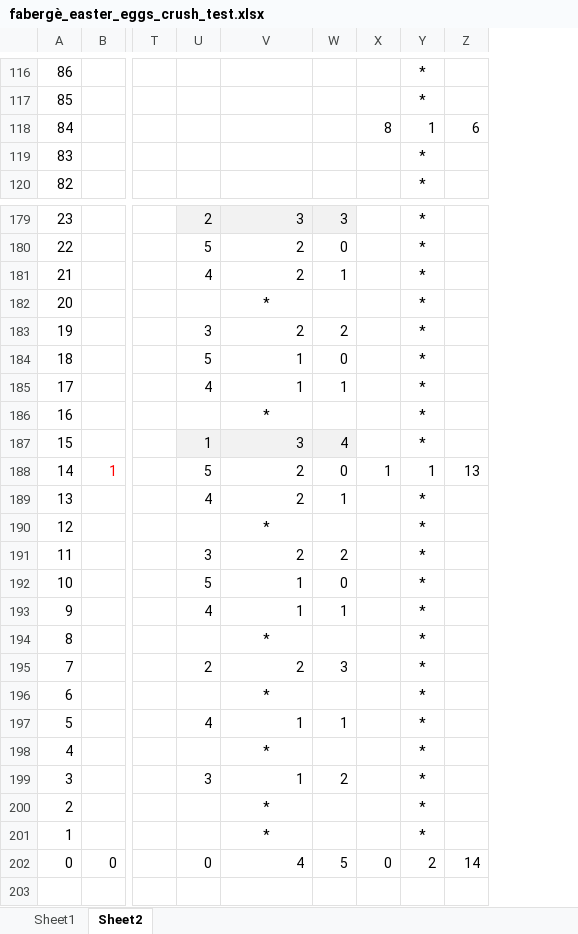
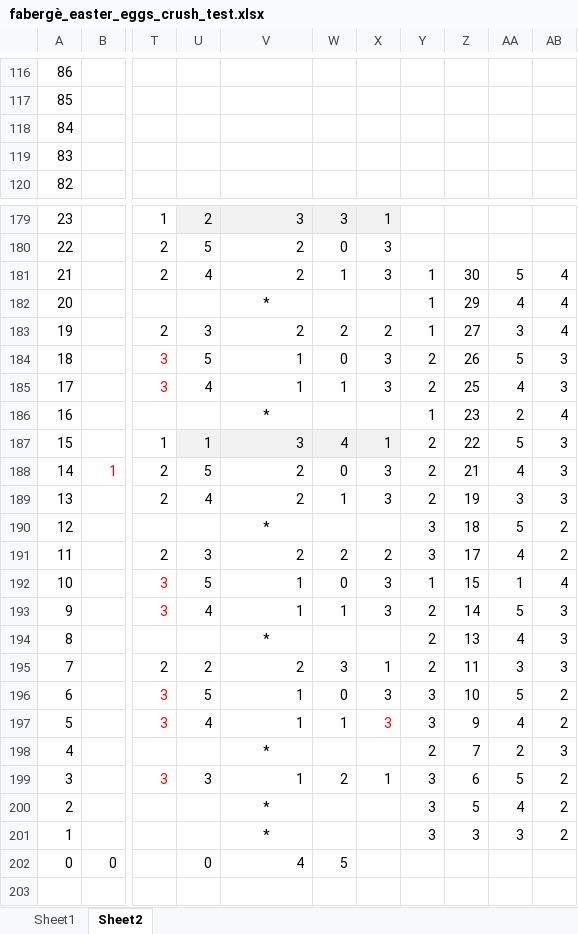
Before and after one commit to SophonAlpha/codewars, an Excel workbook: solutions/fabergè_easter_eggs_crush_test.xlsx, sheet Sheet2, drawn as a sheet; only a part is shown, gaps mark what is left out; values as stored, in another font and other column widths than the file's, no borders; charts and pictures not drawn; removed rows and columns are numbered as before the commit, all else as after; the diff covers the shown part only; the diff names each change by its address in the sheet, - before the commit and + after, or states it on an @@ line.

```diff
--- a/solutions/fabergè_easter_eggs_crush_test.xlsx (sheet Sheet2)
+++ b/solutions/fabergè_easter_eggs_crush_test.xlsx (sheet Sheet2)
-column T, empty
+column T, rows 179-199: 1 | 2 | 2 |  | 2 | 3 | 3 |  | 1 | 2 | 2 |  | 2 | 3 | 3 |  | 2 | 3 | 3 |  | 3
-column X, row 118: 8; rows 188-202: 1 |  |  |  |  |  |  |  |  |  |  |  |  |  | 0
-column Y, rows 116-120: * | * | 1 | * | *; rows 179-202: * | * | * | * | * | * | * | * | * | 1 | * | * | * | * | * | * | * | * | * | * | * | * | * | 2
+column X, rows 179-199: 1 | 3 | 3 |  | 2 | 3 | 3 |  | 1 | 3 | 3 |  | 2 | 3 | 3 |  | 1 | 3 | 3 |  | 1
+column Y, rows 181-201: 1 | 1 | 1 | 2 | 2 | 1 | 2 | 2 | 2 | 3 | 3 | 1 | 2 | 2 | 2 | 3 | 3 | 2 | 3 | 3 | 3
+column AA, rows 181-201: 5 | 4 | 3 | 5 | 4 | 2 | 5 | 4 | 3 | 5 | 4 | 1 | 5 | 4 | 3 | 5 | 4 | 2 | 5 | 4 | 3
+column AB, rows 181-201: 4 | 4 | 4 | 3 | 3 | 4 | 3 | 3 | 3 | 2 | 2 | 4 | 3 | 3 | 3 | 2 | 2 | 3 | 2 | 2 | 2
-Z118: 6
+Z118: (empty)
-Z181: (empty)
+Z181: 30
-Z182: (empty)
+Z182: 29
-Z183: (empty)
+Z183: 27
-Z184: (empty)
+Z184: 26
-Z185: (empty)
+Z185: 25
-Z186: (empty)
+Z186: 23
-Z187: (empty)
+Z187: 22
-Z188: 13
+Z188: 21
-Z189: (empty)
+Z189: 19
-Z190: (empty)
+Z190: 18
-Z191: (empty)
+Z191: 17
-Z192: (empty)
+Z192: 15
-Z193: (empty)
+Z193: 14
-Z194: (empty)
+Z194: 13
-Z195: (empty)
+Z195: 11
-U196: (empty)
+U196: 5
-V196: *
+V196: 1
-V196 alignment: center
+V196 alignment: right
-W196: (empty)
+W196: 0
-Z196: (empty)
+Z196: 10
-Z197: (empty)
+Z197: 9
-Z198: (empty)
+Z198: 7
-Z199: (empty)
+Z199: 6
-Z200: (empty)
+Z200: 5
-Z201: (empty)
+Z201: 3
-Z202: 14
+Z202: (empty)
```
Also changed, not shown: 15 edited cells and cell formats elsewhere in this sheet, charts or pictures, 1 other file.
